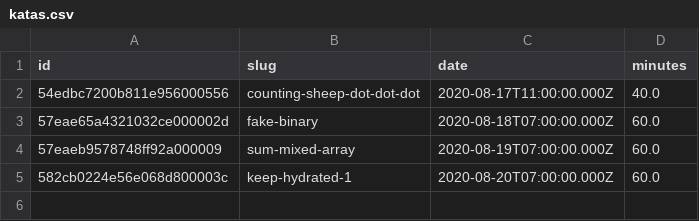
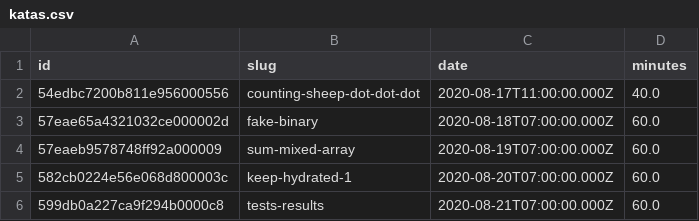
Before and after one commit to agalvezcorell/codewars-kata-student-correction-ih, a CSV file: input/katas.csv, drawn as a sheet.

```diff
--- a/input/katas.csv
+++ b/input/katas.csv
@@ -5 +5,2 @@ id,slug,date,minutes
 582cb0224e56e068d800003c,keep-hydrated-1,2020-08-20T07:00:00.000Z,60.0
+599db0a227ca9f294b0000c8,tests-results,2020-08-21T07:00:00.000Z,60.0
```
Also changed, not shown: output/output.csv, 1 other file.
